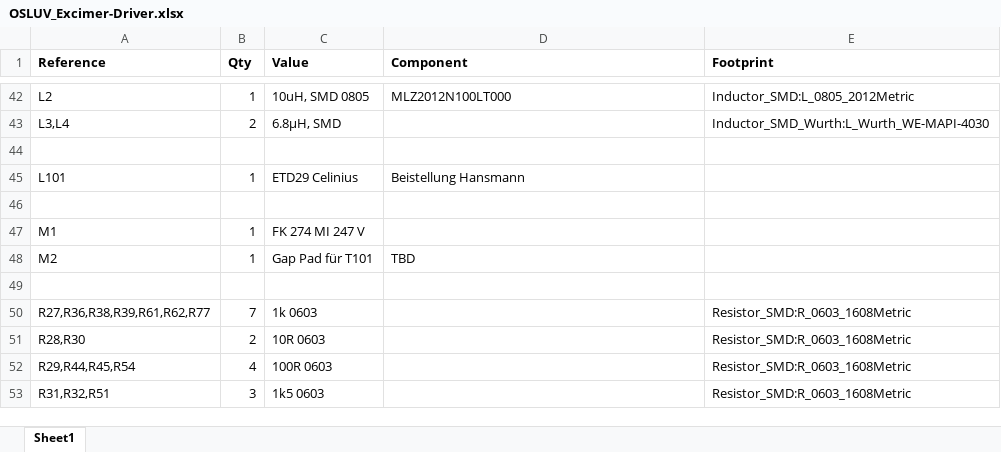
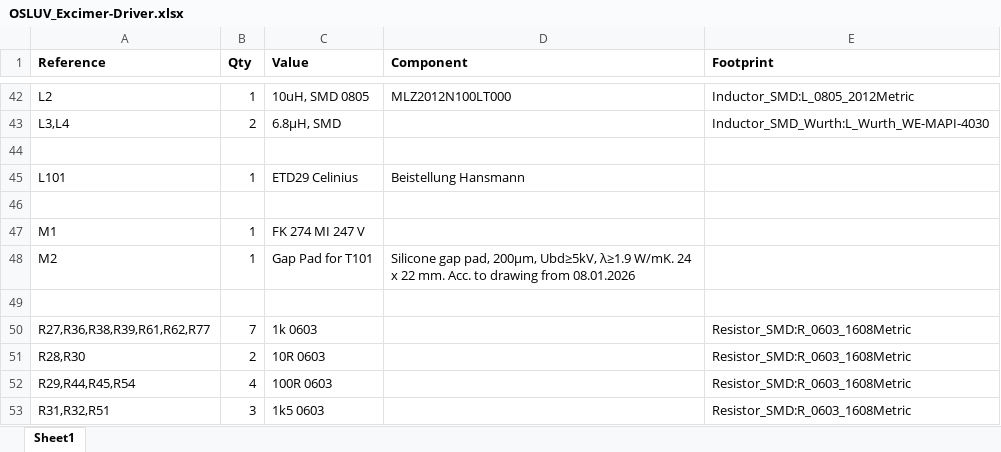
Before and after one commit to OSLUV/OpenExcimer-Hardware, an Excel workbook: bom/OSLUV_Excimer-Driver.xlsx, sheet Sheet1, drawn as a sheet; only a part is shown, gaps mark what is left out; values as stored, in another font and other column widths than the file's, no borders; the diff names each change by its address in the sheet, - before the commit and + after, or states it on an @@ line.

Commit message:
added transformer and gap pad drawing

```diff
--- a/bom/OSLUV_Excimer-Driver.xlsx (sheet Sheet1)
+++ b/bom/OSLUV_Excimer-Driver.xlsx (sheet Sheet1)
-C48 (Value): Gap Pad für T101
+C48 (Value): Gap Pad for T101
-D48 (Component): TBD
+D48 (Component): Silicone gap pad, 200µm, Ubd≥5kV, λ≥1.9 W/mK. 24 x 22 mm. Acc. to drawing from 08.01.2026
```
Also changed, not shown: 28 other files.
